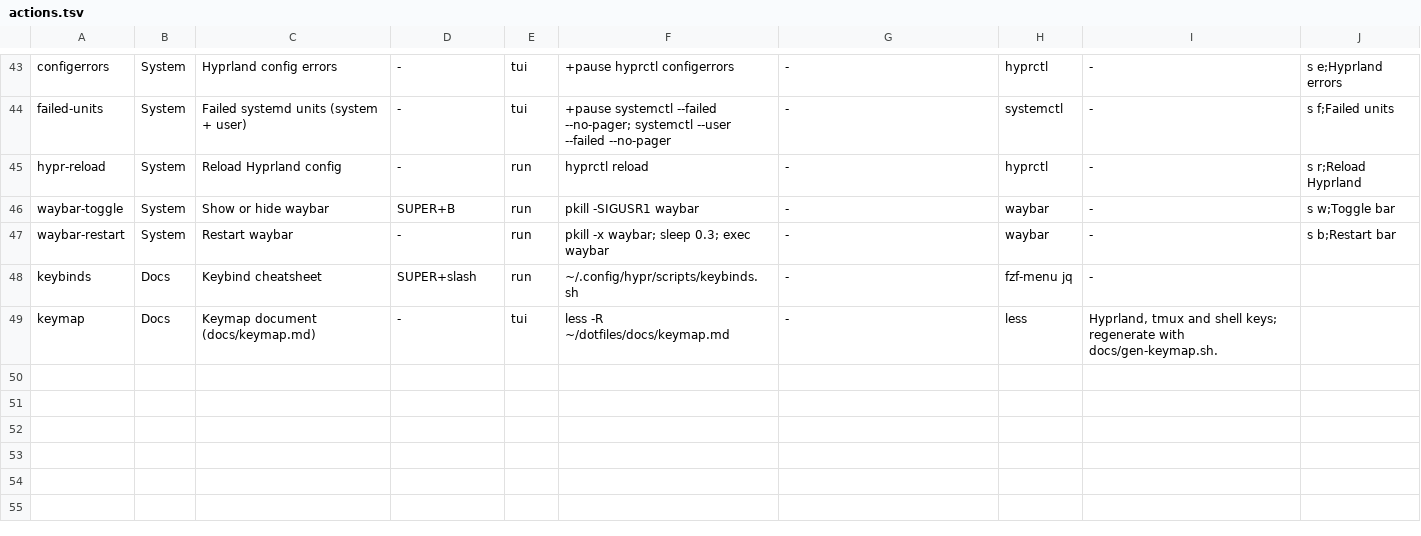
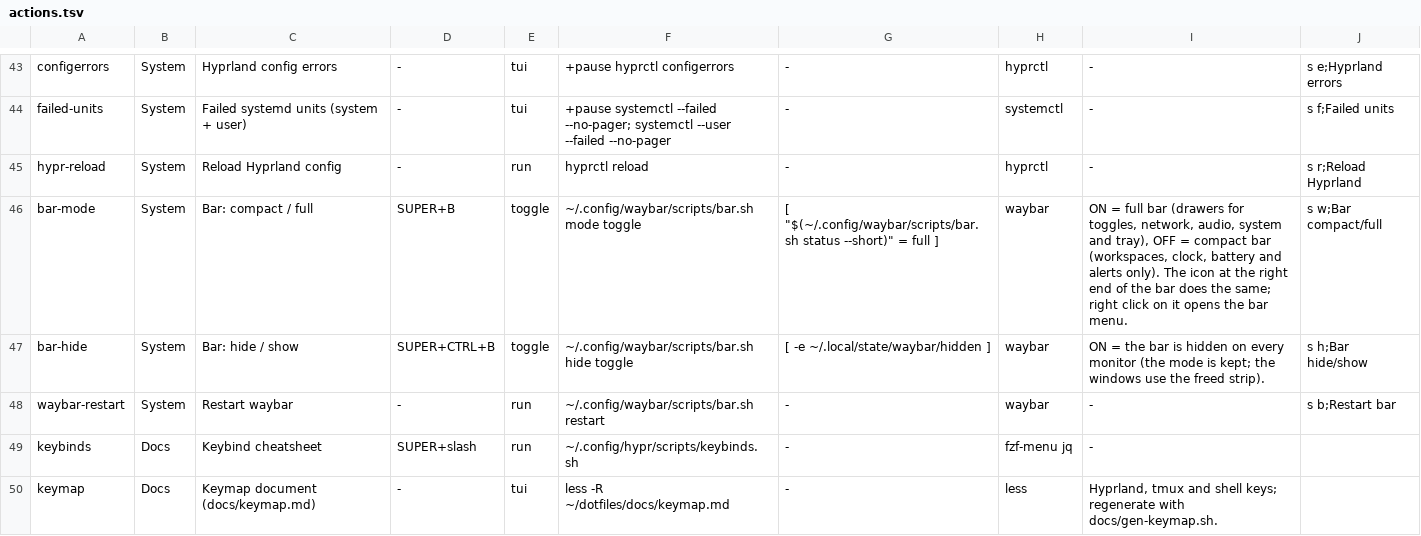
Before and after one commit to brizzinck/dotfiles, a TSV file: .config/hub/actions.tsv, drawn as a sheet; only a part is shown, gaps mark what is left out.

```diff
--- a/.config/hub/actions.tsv
+++ b/.config/hub/actions.tsv
@@ -45,4 +45,5 @@ failed-units	System	Failed systemd units (system + user)	-	tui	+pause systemctl
 hypr-reload	System	Reload Hyprland config	-	run	hyprctl reload	-	hyprctl	-	s r;Reload Hyprland
-waybar-toggle	System	Show or hide waybar	SUPER+B	run	pkill -SIGUSR1 waybar	-	waybar	-	s w;Toggle bar
-waybar-restart	System	Restart waybar	-	run	pkill -x waybar; sleep 0.3; exec waybar	-	waybar	-	s b;Restart bar
+bar-mode	System	Bar: compact / full	SUPER+B	toggle	~/.config/waybar/scripts/bar.sh mode toggle	[ "$(~/.config/waybar/scripts/bar.sh status --short)" = full ]	waybar	ON = full bar (drawers for toggles, network, audio, system and tray), OFF = compact bar (workspaces, clock, battery and alerts only). The icon at the right end of the bar does the same; right click on it opens the bar menu.	s w;Bar compact/full
+bar-hide	System	Bar: hide / show	SUPER+CTRL+B	toggle	~/.config/waybar/scripts/bar.sh hide toggle	[ -e ~/.local/state/waybar/hidden ]	waybar	ON = the bar is hidden on every monitor (the mode is kept; the windows use the freed strip).	s h;Bar hide/show
+waybar-restart	System	Restart waybar	-	run	~/.config/waybar/scripts/bar.sh restart	-	waybar	-	s b;Restart bar
 keybinds	Docs	Keybind cheatsheet	SUPER+slash	run	~/.config/hypr/scripts/keybinds.sh	-	fzf-menu jq	-
```
Also changed, not shown: 39 other files.
